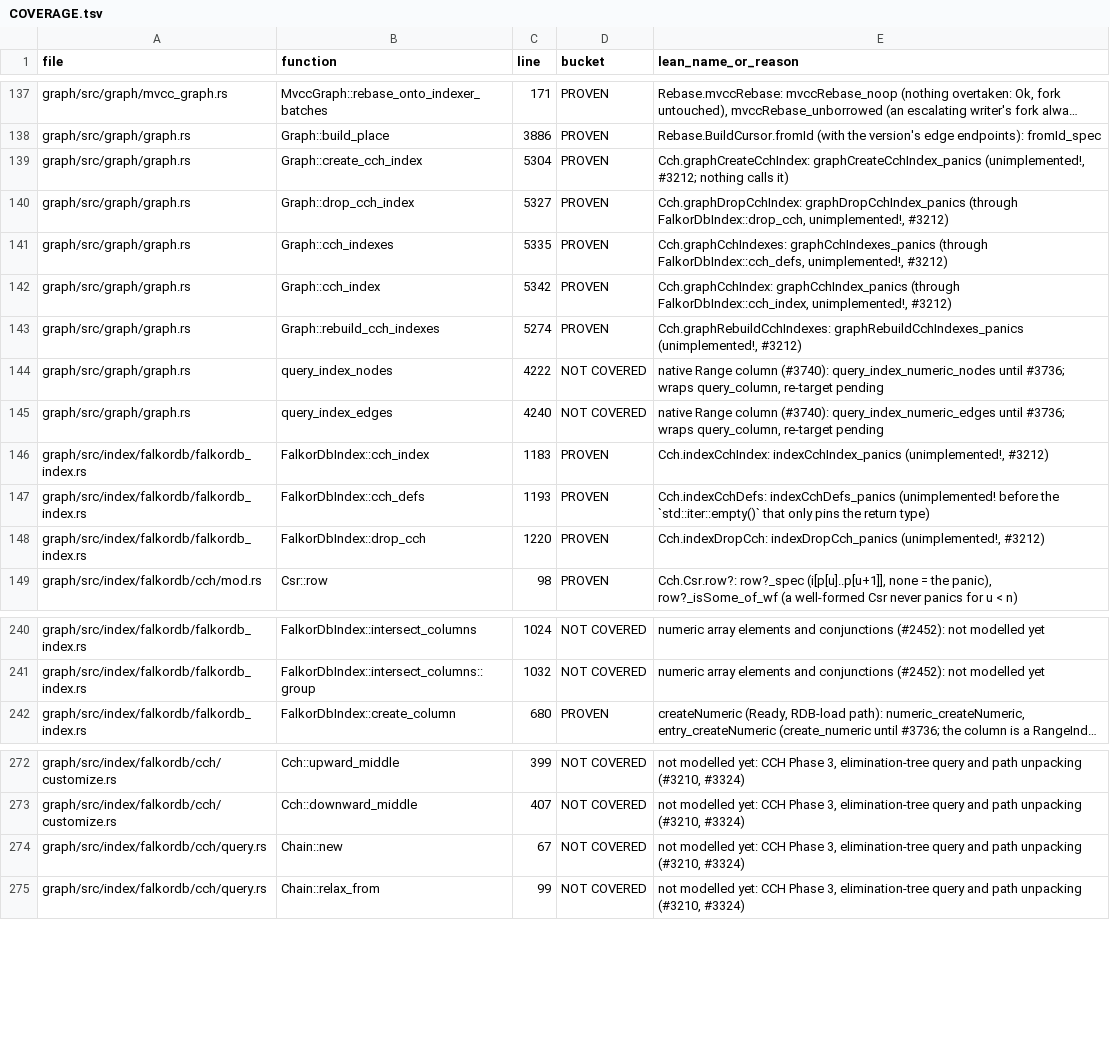
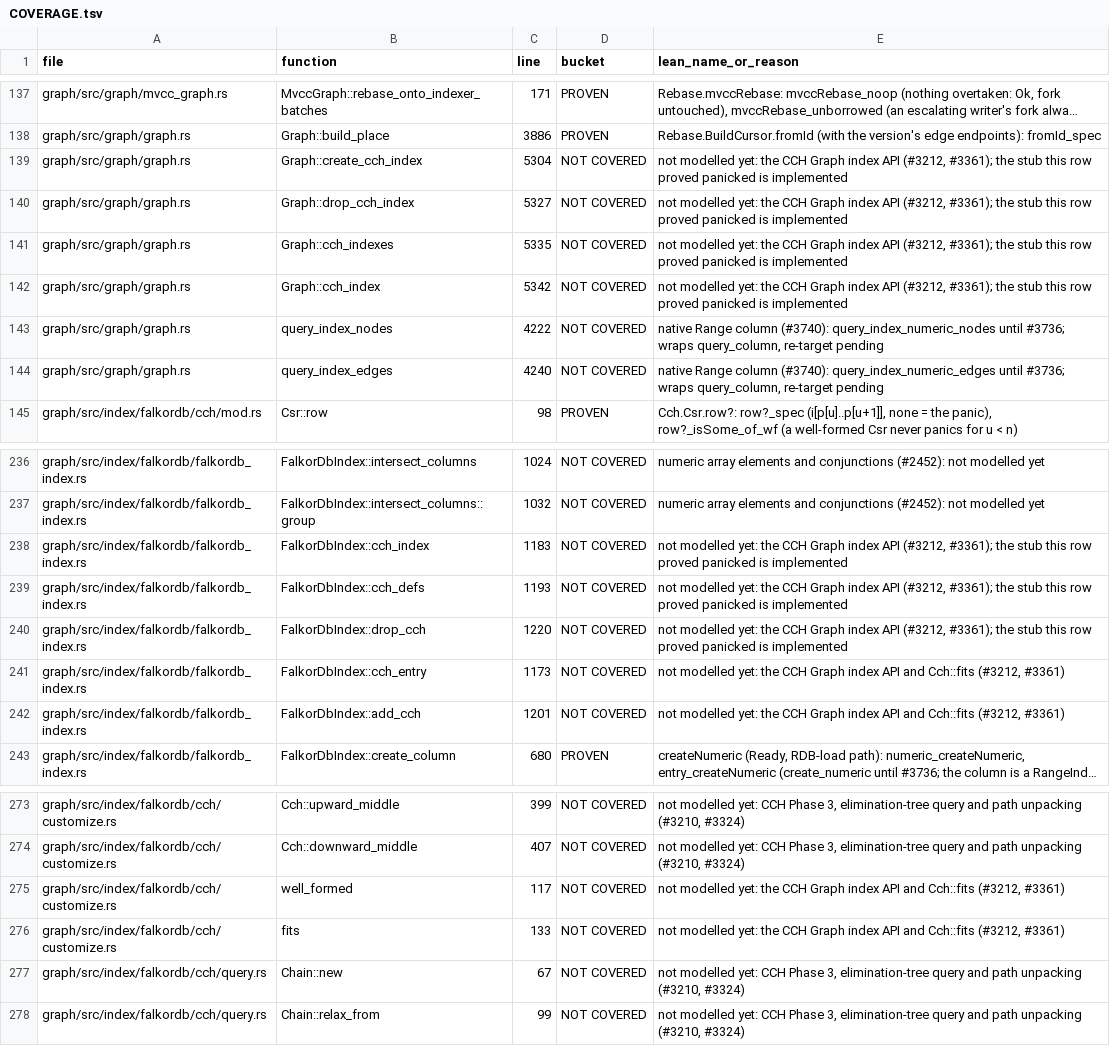
Before and after one commit to FalkorDB/FalkorDB, a TSV file: proofs/native_index/COVERAGE.tsv, drawn as a sheet; only a part is shown, gaps mark what is left out; long unchanged cells end in …; removed rows and columns are numbered as before the commit, all else as after; the diff names each change by its address in the sheet, - before the commit and + after, or states it on an @@ line.

```diff
--- a/proofs/native_index/COVERAGE.tsv
+++ b/proofs/native_index/COVERAGE.tsv
-D139:D142 (bucket): PROVEN
+D139:D142 (bucket): NOT COVERED
-E139 (lean_name_or_reason): Cch.graphCreateCchIndex: graphCreateCchIndex_panics (unimplemented!, #3212; nothing calls it)
+E139 (lean_name_or_reason): not modelled yet: the CCH Graph index API (#3212, #3361); the stub this row proved panicked is implemented
-E140 (lean_name_or_reason): Cch.graphDropCchIndex: graphDropCchIndex_panics (through FalkorDbIndex::drop_cch, unimplemented!, #3212)
+E140 (lean_name_or_reason): not modelled yet: the CCH Graph index API (#3212, #3361); the stub this row proved panicked is implemented
-E141 (lean_name_or_reason): Cch.graphCchIndexes: graphCchIndexes_panics (through FalkorDbIndex::cch_defs, unimplemented!, #3212)
+E141 (lean_name_or_reason): not modelled yet: the CCH Graph index API (#3212, #3361); the stub this row proved panicked is implemented
-E142 (lean_name_or_reason): Cch.graphCchIndex: graphCchIndex_panics (through FalkorDbIndex::cch_index, unimplemented!, #3212)
+E142 (lean_name_or_reason): not modelled yet: the CCH Graph index API (#3212, #3361); the stub this row proved panicked is implemented
-row 143: graph/src/graph/graph.rs | Graph::rebuild_cch_indexes | 5274 | PROVEN | Cch.graphRebuildCchIndexes: graphRebuildCchIndexes_panics (unimplemented!, #3212)
-row 146: graph/src/index/falkordb/falkordb_index.rs | FalkorDbIndex::cch_index | 1183 | PROVEN | Cch.indexCchIndex: indexCchIndex_panics (unimplemented!, #3212)
-row 147: graph/src/index/falkordb/falkordb_index.rs | FalkorDbIndex::cch_defs | 1193 | PROVEN | Cch.indexCchDefs: indexCchDefs_panics (unimplemented! before the `std::iter::empty()` that only pins the return type)
-row 148: graph/src/index/falkordb/falkordb_index.rs | FalkorDbIndex::drop_cch | 1220 | PROVEN | Cch.indexDropCch: indexDropCch_panics (unimplemented!, #3212)
+row 238: graph/src/index/falkordb/falkordb_index.rs | FalkorDbIndex::cch_index | 1183 | NOT COVERED | not modelled yet: the CCH Graph index API (#3212, #3361); the stub this row proved panicked is implemented
+row 239: graph/src/index/falkordb/falkordb_index.rs | FalkorDbIndex::cch_defs | 1193 | NOT COVERED | not modelled yet: the CCH Graph index API (#3212, #3361); the stub this row proved panicked is implemented
+row 240: graph/src/index/falkordb/falkordb_index.rs | FalkorDbIndex::drop_cch | 1220 | NOT COVERED | not modelled yet: the CCH Graph index API (#3212, #3361); the stub this row proved panicked is implemented
+row 241: graph/src/index/falkordb/falkordb_index.rs | FalkorDbIndex::cch_entry | 1173 | NOT COVERED | not modelled yet: the CCH Graph index API and Cch::fits (#3212, #3361)
+row 242: graph/src/index/falkordb/falkordb_index.rs | FalkorDbIndex::add_cch | 1201 | NOT COVERED | not modelled yet: the CCH Graph index API and Cch::fits (#3212, #3361)
+row 275: graph/src/index/falkordb/cch/customize.rs | well_formed | 117 | NOT COVERED | not modelled yet: the CCH Graph index API and Cch::fits (#3212, #3361)
+row 276: graph/src/index/falkordb/cch/customize.rs | fits | 133 | NOT COVERED | not modelled yet: the CCH Graph index API and Cch::fits (#3212, #3361)
```
